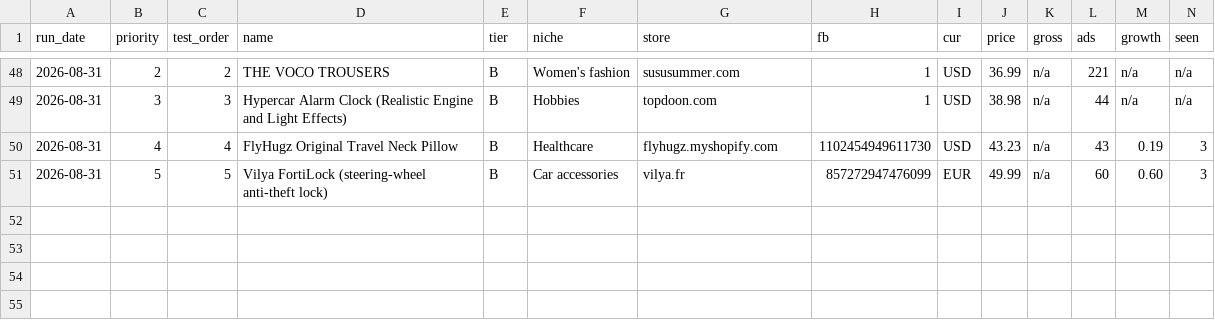
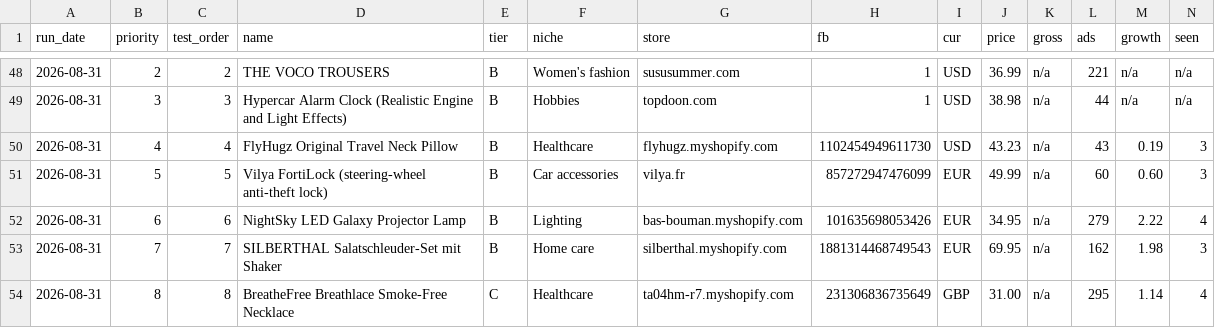
Before and after one commit to belladonnaeloja-dev/urban-octo-tribble, a TSV file: .claude/skills/find-winning-products/master-history.tsv, drawn as a sheet; only a part is shown, gaps mark what is left out; rows hold the shown columns only; the diff names each change by its address in the sheet, - before the commit and + after, or states it on an @@ line.

```diff
--- a/.claude/skills/find-winning-products/master-history.tsv
+++ b/.claude/skills/find-winning-products/master-history.tsv
+row 52: 2026-08-31 | 6 | 6 | NightSky LED Galaxy Projector Lamp | B | Lighting | bas-bouman.myshopify.com | 101635698053426 | EUR | 34.95 | n/a | 279 | 2.22 | 4
+row 53: 2026-08-31 | 7 | 7 | SILBERTHAL Salatschleuder-Set mit Shaker | B | Home care | silberthal.myshopify.com | 1881314468749543 | EUR | 69.95 | n/a | 162 | 1.98 | 3
+row 54: 2026-08-31 | 8 | 8 | BreatheFree Breathlace Smoke-Free Necklace | C | Healthcare | ta04hm-r7.myshopify.com | 231306836735649 | GBP | 31.00 | n/a | 295 | 1.14 | 4
```
Also changed, not shown: 1 other file.
